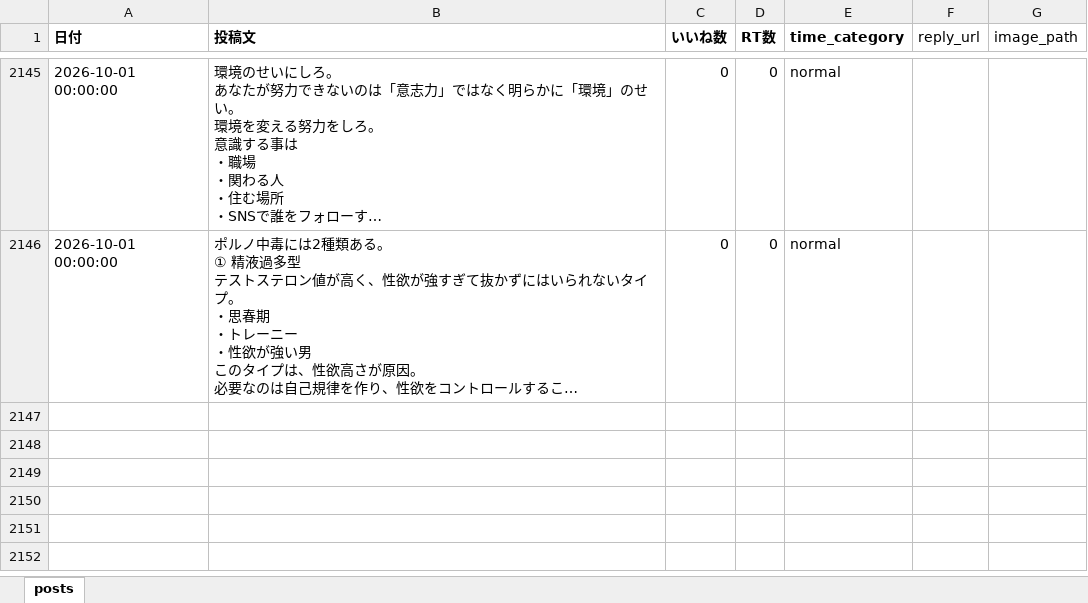
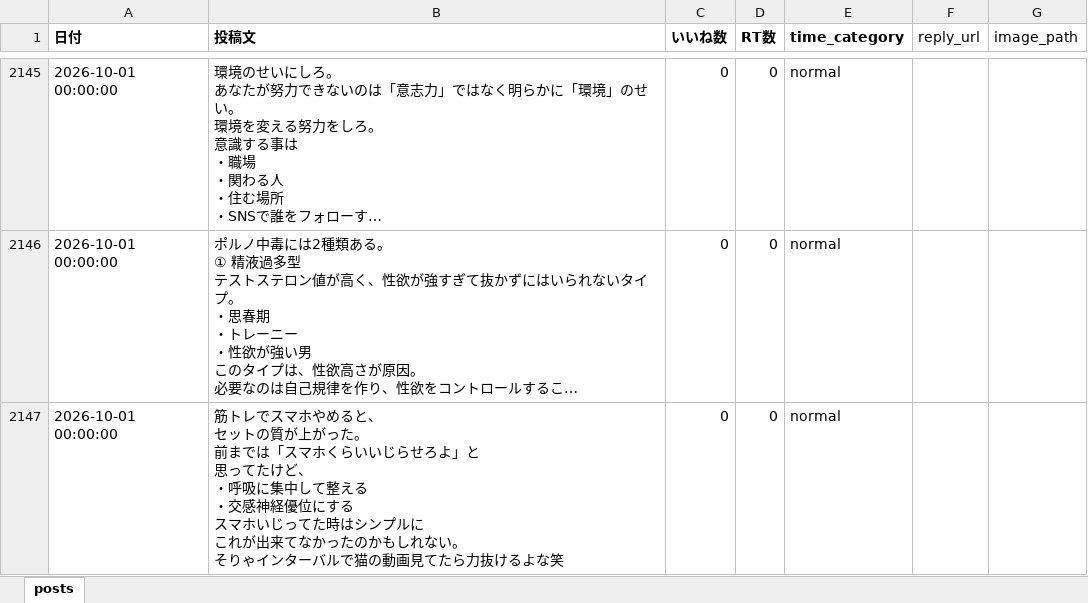
Before and after one commit to kotablog23-hub/sigma-auto-post, an Excel workbook: x_posts/posts_categorized.xlsx, sheet posts, drawn as a sheet; only a part is shown, gaps mark what is left out; long unchanged cells end in …; values as stored, in another font and other column widths than the file's, no borders; ↵ is a line break in a cell; the diff names each change by its address in the sheet, - before the commit and + after, or states it on an @@ line.

Commit message:
新規投稿追加：筋トレでスマホやめると

```diff
--- a/x_posts/posts_categorized.xlsx (sheet posts)
+++ b/x_posts/posts_categorized.xlsx (sheet posts)
+row 2147: 2026-10-01 00:00:00 | 筋トレでスマホやめると、 ↵ セットの質が上がった。 ↵ 前までは「スマホくらいいじらせろよ」と ↵ 思ってたけど、 ↵ ・呼吸に集中して整える ↵ ・交感神経優位にする ↵ スマホいじってた時はシンプルに ↵ これが出来てなかったのかもしれない。 ↵ そりゃインターバルで猫の動画見てたら力抜けるよな笑 | 0 | 0 | normal
```
